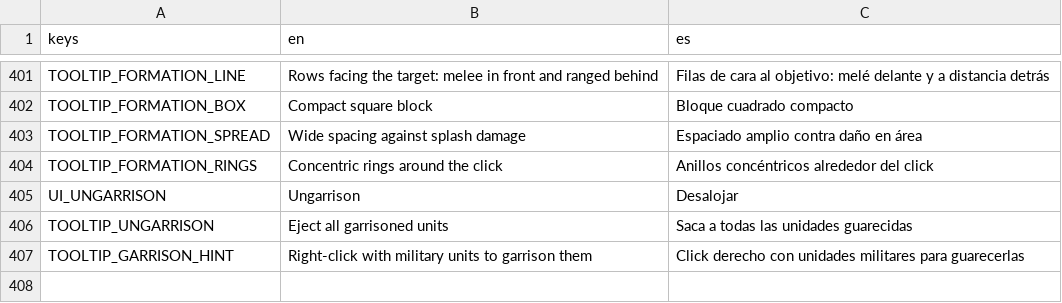
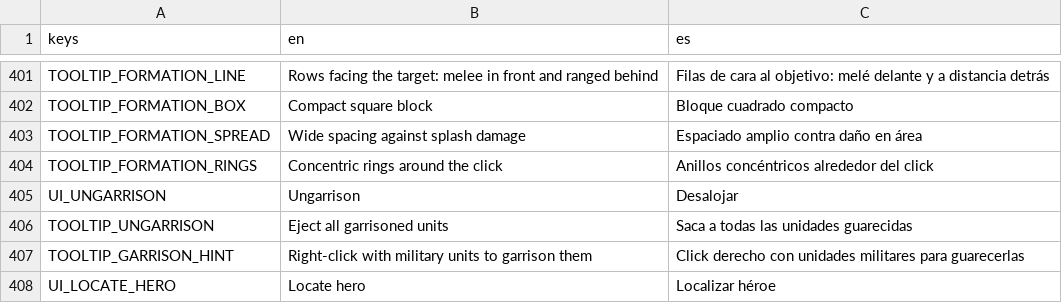
Before and after one commit to enrimr/rts-game-godot, a CSV file: project/assets/translations/translations.csv, drawn as a sheet; only a part is shown, gaps mark what is left out; the diff names each change by its address in the sheet, - before the commit and + after, or states it on an @@ line.

```diff
--- a/project/assets/translations/translations.csv
+++ b/project/assets/translations/translations.csv
+row 408: UI_LOCATE_HERO | Locate hero | Localizar héroe
```
Also changed, not shown: 7 other files.
